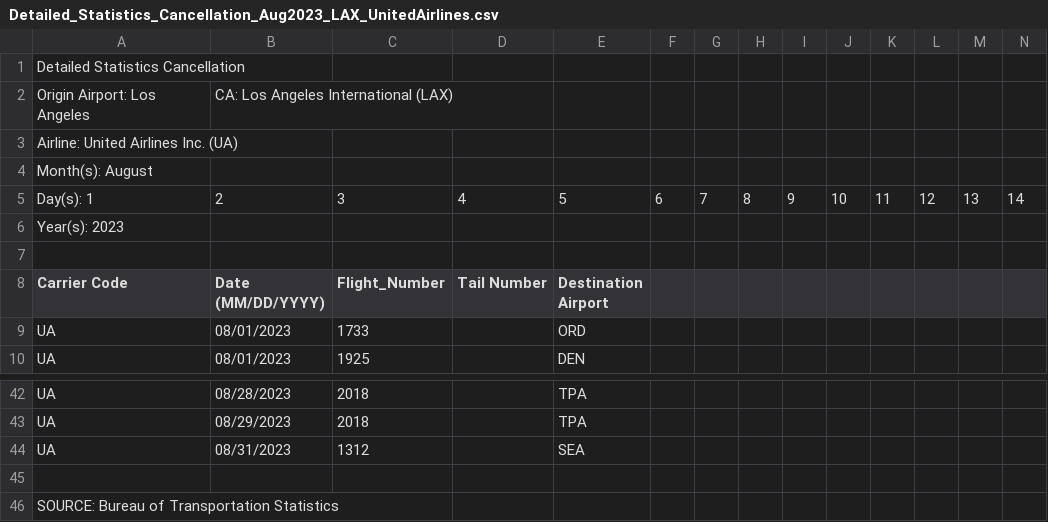
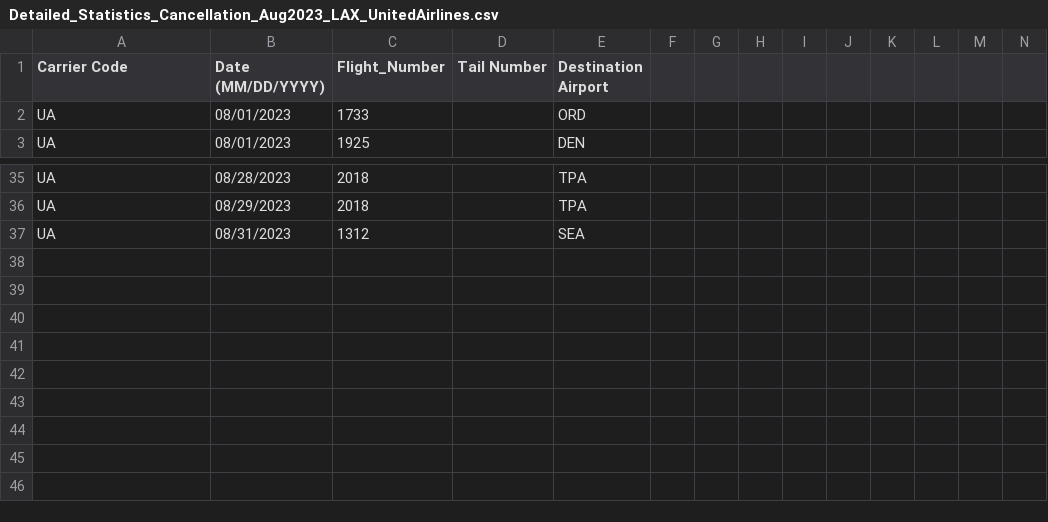
Before and after one commit to MdeyAnalytics/Data, a CSV file: Detailed_Statistics_Cancellation_Aug2023_LAX_UnitedAirlines.csv, drawn as a sheet; only a part is shown, gaps mark what is left out; rows hold the shown columns only; the diff names each change by its address in the sheet, - before the commit and + after, or states it on an @@ line.

Commit message:
Update Detailed_Statistics_Cancellation_Aug2023_LAX_UnitedAirlines.csv

```diff
--- a/Detailed_Statistics_Cancellation_Aug2023_LAX_UnitedAirlines.csv
+++ b/Detailed_Statistics_Cancellation_Aug2023_LAX_UnitedAirlines.csv
-row 1: Detailed Statistics Cancellation
-row 2: Origin Airport: Los Angeles | CA: Los Angeles International (LAX)
-row 3: Airline: United Airlines Inc. (UA)
-row 4: Month(s): August
-row 5: Day(s): 1 | 2 | 3 | 4 | 5 | 6 | 7 | 8 | 9 | 10 | 11 | 12 | 13 | 14
-row 6: Year(s): 2023
-row 7: (empty)
-row 45: (empty)
-row 46: SOURCE: Bureau of Transportation Statistics
```
